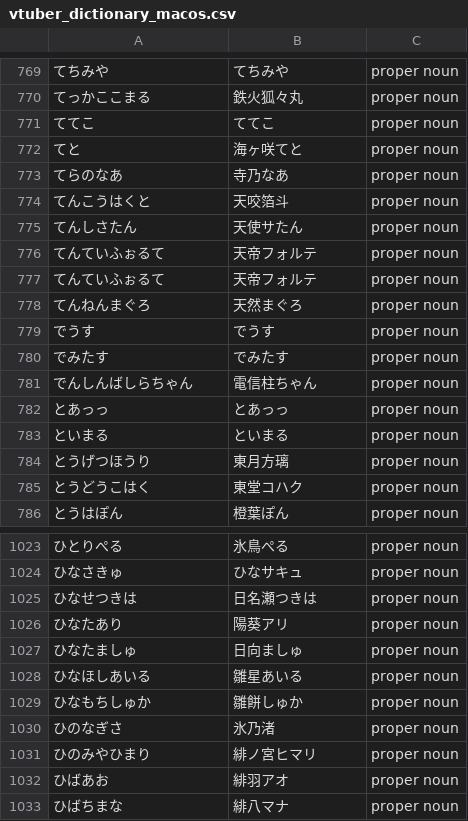
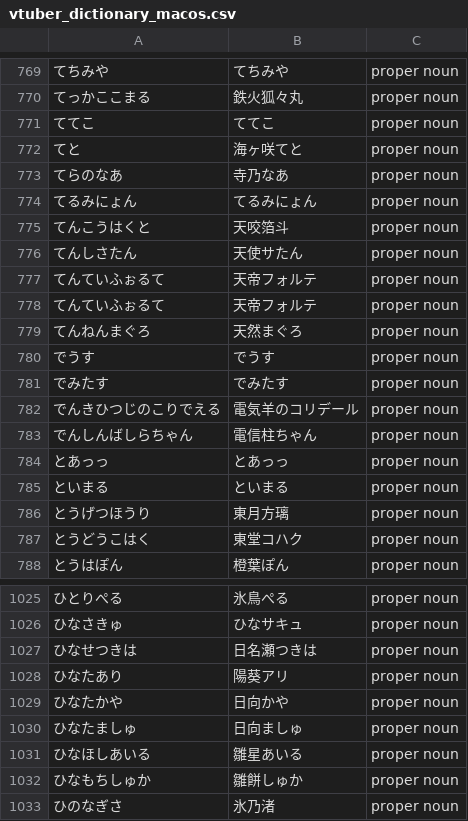
Before and after one commit to AkioPonkotu/VTuberDictionary, a CSV file: dist/vtuber_dictionary_macos.csv, drawn as a sheet; only a part is shown, gaps mark what is left out; the shorter side is filled out with more unchanged rows; the diff names each change by its address in the sheet, - before the commit and + after, or states it on an @@ line.

```diff
--- a/dist/vtuber_dictionary_macos.csv
+++ b/dist/vtuber_dictionary_macos.csv
+row 774: てるみにょん | てるみにょん | proper noun
+row 782: でんきひつじのこりでえる | 電気羊のコリデール | proper noun
+row 1029: ひなたかや | 日向かや | proper noun
```
Also changed, not shown: dist/vtuber_dictionary.tsv, 3 other files.
